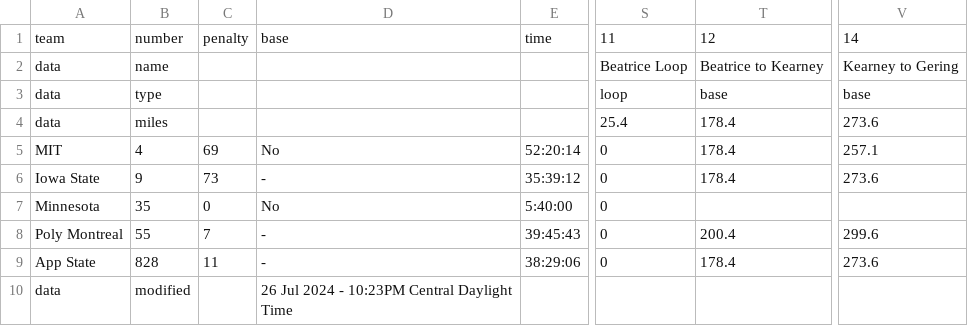
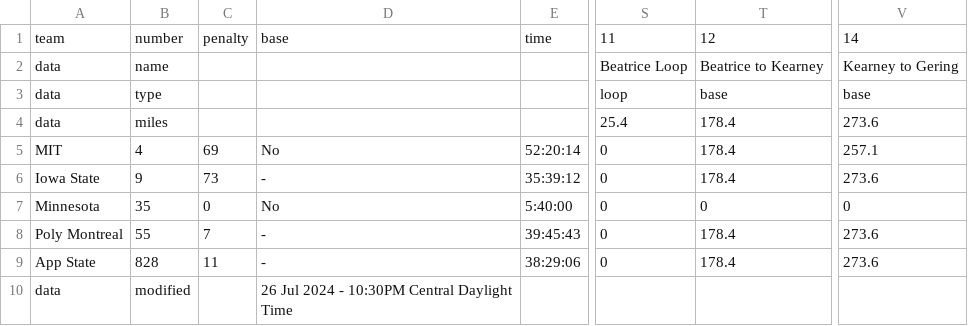
Before and after one commit to jtmullen/asc-fsgp-2024-results, a CSV file: _data/asc/overall/mov.csv, drawn as a sheet; only a part is shown, gaps mark what is left out; the diff names each change by its address in the sheet, - before the commit and + after, or states it on an @@ line.

```diff
--- a/_data/asc/overall/mov.csv
+++ b/_data/asc/overall/mov.csv
-T7: (empty)
+T7: 0
-V7: (empty)
+V7: 0
-T8: 200.4
+T8: 178.4
-V8: 299.6
+V8: 273.6
-D10: 26 Jul 2024 - 10:23PM Central Daylight Time
+D10: 26 Jul 2024 - 10:30PM Central Daylight Time
```
Also changed, not shown: _data/asc/stage3/mov.csv.
